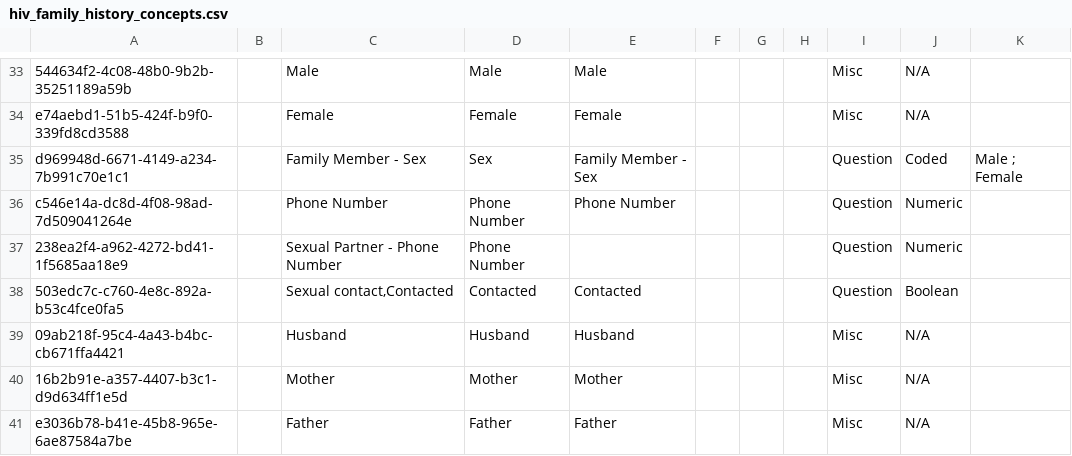
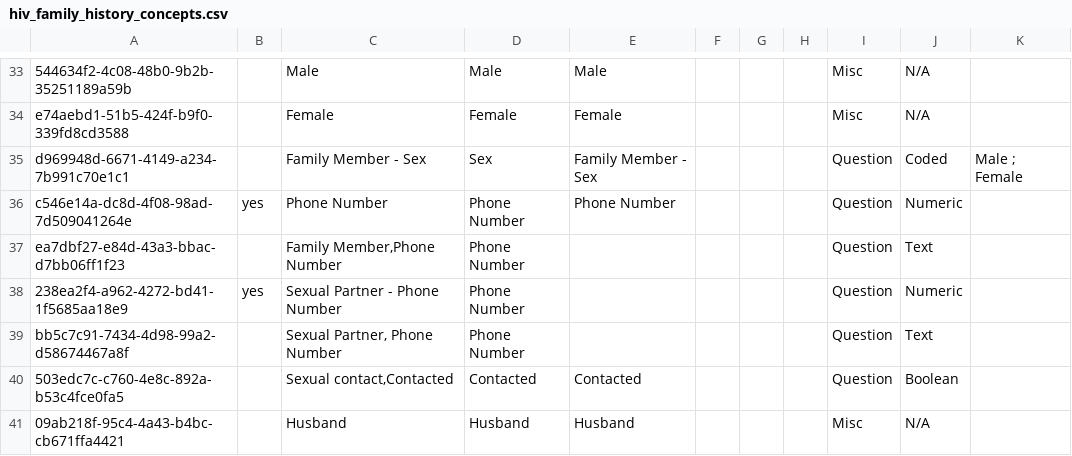
Before and after one commit to IntelliSOFT-Consulting/kspras_metadata, a CSV file: configuration/concepts/hiv_family_history_concepts.csv, drawn as a sheet; only a part is shown, gaps mark what is left out; the shorter side is filled out with more unchanged rows.

Commit message:
Changed contacts phone number datatype

```diff
--- a/configuration/concepts/hiv_family_history_concepts.csv
+++ b/configuration/concepts/hiv_family_history_concepts.csv
@@ -35,4 +35,6 @@ e74aebd1-51b5-424f-b9f0-339fd8cd3588,,Female,Female,Female,,,,Misc,N/A,
 d969948d-6671-4149-a234-7b991c70e1c1,,Family Member - Sex,Sex,Family Member - Sex,,,,Question,Coded,Male ; Female
-c546e14a-dc8d-4f08-98ad-7d509041264e,,Phone Number,Phone Number,Phone Number,,,,Question,Numeric,
-238ea2f4-a962-4272-bd41-1f5685aa18e9,,Sexual Partner - Phone Number,Phone Number,,,,,Question,Numeric,
+c546e14a-dc8d-4f08-98ad-7d509041264e,yes,Phone Number,Phone Number,Phone Number,,,,Question,Numeric,
+ea7dbf27-e84d-43a3-bbac-d7bb06ff1f23,"","Family Member,Phone Number",Phone Number,"","","","",Question,Text,""
+238ea2f4-a962-4272-bd41-1f5685aa18e9,yes,Sexual Partner - Phone Number,Phone Number,,,,,Question,Numeric,
+bb5c7c91-7434-4d98-99a2-d58674467a8f,"","Sexual Partner, Phone Number",Phone Number,"","","","",Question,Text,""
 "503edc7c-c760-4e8c-892a-b53c4fce0fa5 ",,"Sexual contact,Contacted",Contacted,Contacted,,,,Question,Boolean,
```
Also changed, not shown: configuration/concepts/hiv_family_history_concept_set.csv.
